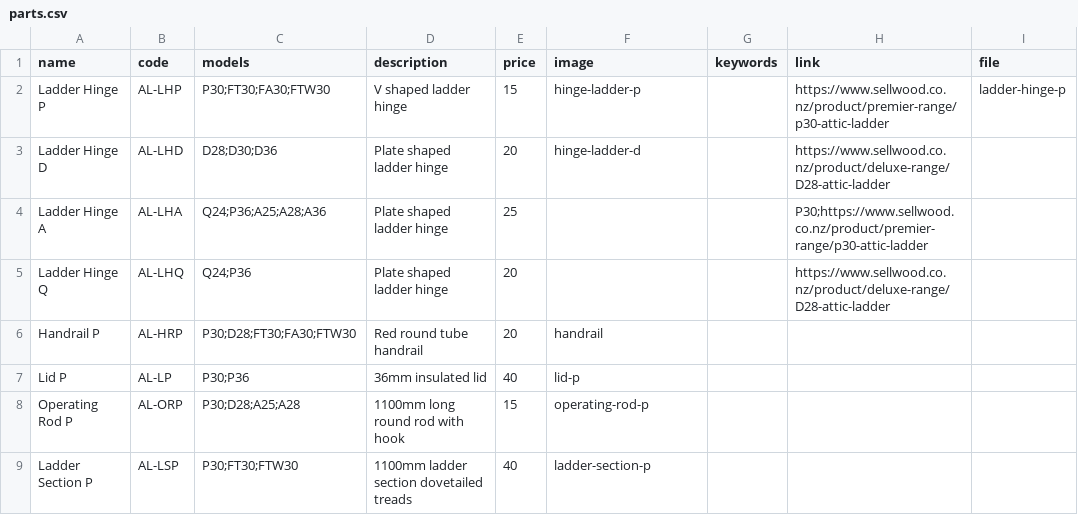
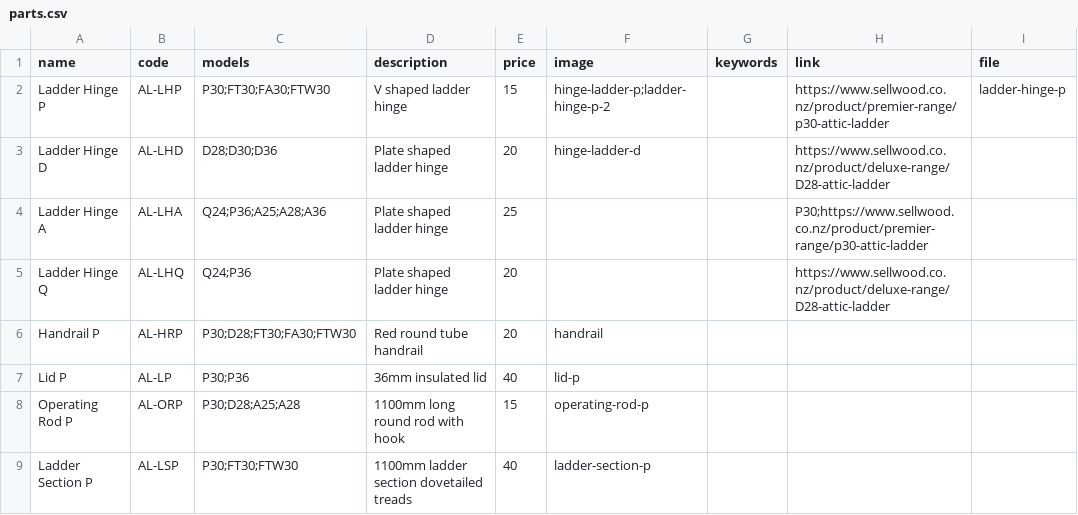
Before and after one commit to Sellwoodnz/Sellwood, a CSV file: parts.csv, drawn as a sheet.

```diff
--- a/parts.csv
+++ b/parts.csv
@@ -1,3 +1,3 @@
 name,code,models,description,price,image,keywords,link,file
-Ladder Hinge P,AL-LHP,P30;FT30;FA30;FTW30,V shaped ladder hinge,15,hinge-ladder-p,,https://www.sellwood.co.nz/product/premier-range/p30-attic-ladder,ladder-hinge-p
+Ladder Hinge P,AL-LHP,P30;FT30;FA30;FTW30,V shaped ladder hinge,15,hinge-ladder-p;ladder-hinge-p-2,,https://www.sellwood.co.nz/product/premier-range/p30-attic-ladder,ladder-hinge-p
 Ladder Hinge D,AL-LHD,D28;D30;D36,Plate shaped ladder hinge,20,hinge-ladder-d,,https://www.sellwood.co.nz/product/deluxe-range/D28-attic-ladder
```
Also changed, not shown: 2 other files.
